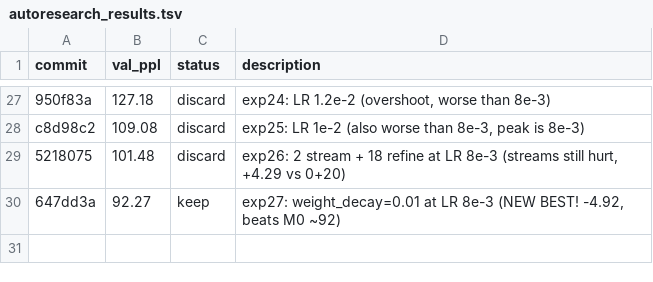
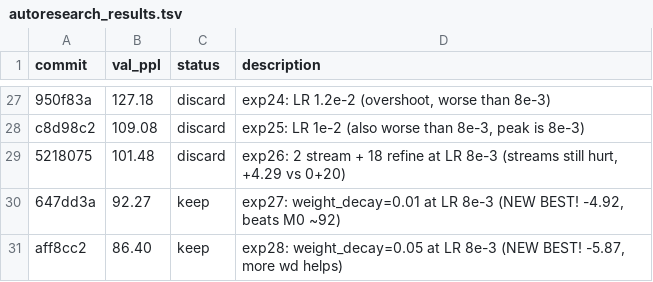
Before and after one commit to CalebisGross/felix-lm, a TSV file: autoresearch_results.tsv, drawn as a sheet; only a part is shown, gaps mark what is left out; the diff names each change by its address in the sheet, - before the commit and + after, or states it on an @@ line.

```diff
--- a/autoresearch_results.tsv
+++ b/autoresearch_results.tsv
+row 31: aff8cc2 | 86.40 | keep | exp28: weight_decay=0.05 at LR 8e-3 (NEW BEST! -5.87, more wd helps)
```
